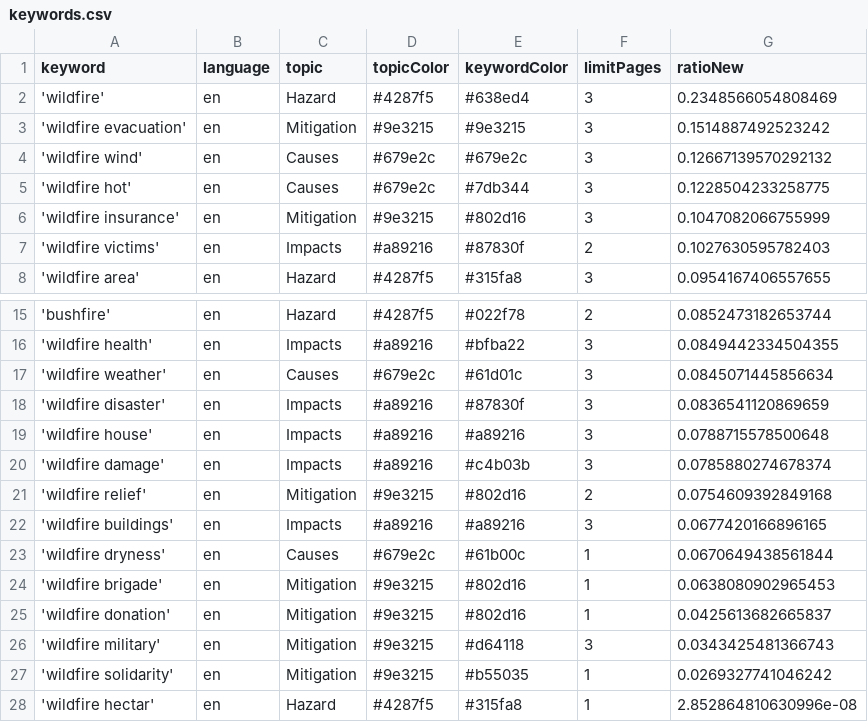
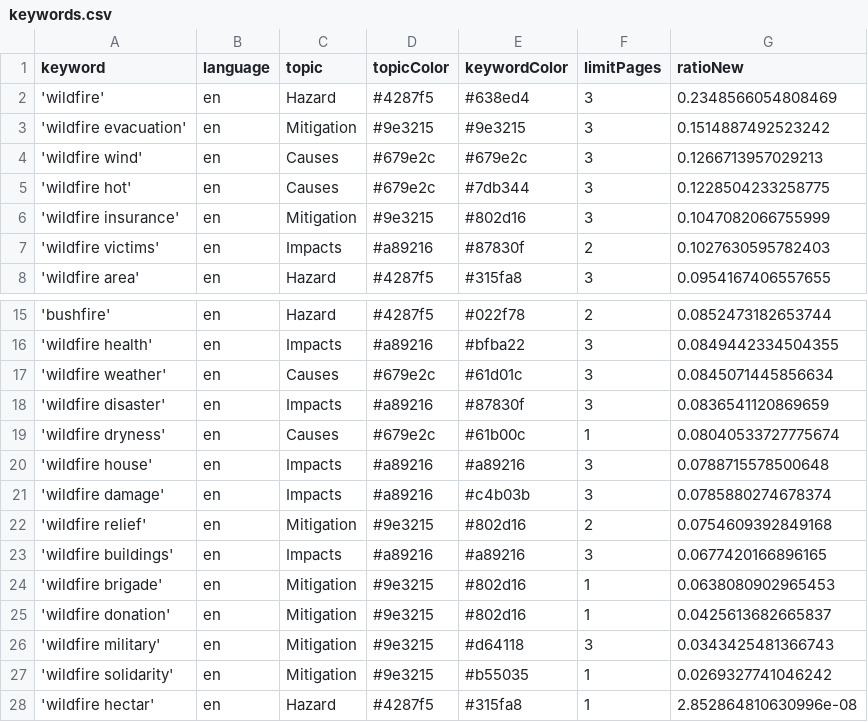
Before and after one commit to magaliekathrin-news/wildFire, a CSV file: keywords.csv, drawn as a sheet; only a part is shown, gaps mark what is left out.

```diff
--- a/keywords.csv
+++ b/keywords.csv
@@ -3,3 +3,3 @@ keyword,language,topic,topicColor,keywordColor,limitPages,ratioNew
 'wildfire evacuation',en,Mitigation,#9e3215,#9e3215,3,0.1514887492523242
-'wildfire wind',en,Causes,#679e2c,#679e2c,3,0.12667139570292132
+'wildfire wind',en,Causes,#679e2c,#679e2c,3,0.1266713957029213
 'wildfire hot',en,Causes,#679e2c,#7db344,3,0.1228504233258775
@@ -18,2 +18,3 @@ keyword,language,topic,topicColor,keywordColor,limitPages,ratioNew
 'wildfire disaster',en,Impacts,#a89216,#87830f,3,0.0836541120869659
+'wildfire dryness',en,Causes,#679e2c,#61b00c,1,0.08040533727775674
 'wildfire house',en,Impacts,#a89216,#a89216,3,0.0788715578500648
@@ -22,3 +23,2 @@ keyword,language,topic,topicColor,keywordColor,limitPages,ratioNew
 'wildfire buildings',en,Impacts,#a89216,#a89216,3,0.0677420166896165
-'wildfire dryness',en,Causes,#679e2c,#61b00c,1,0.0670649438561844
 'wildfire brigade',en,Mitigation,#9e3215,#802d16,1,0.0638080902965453
```
Also changed, not shown: csv/news_2026_06.csv.
